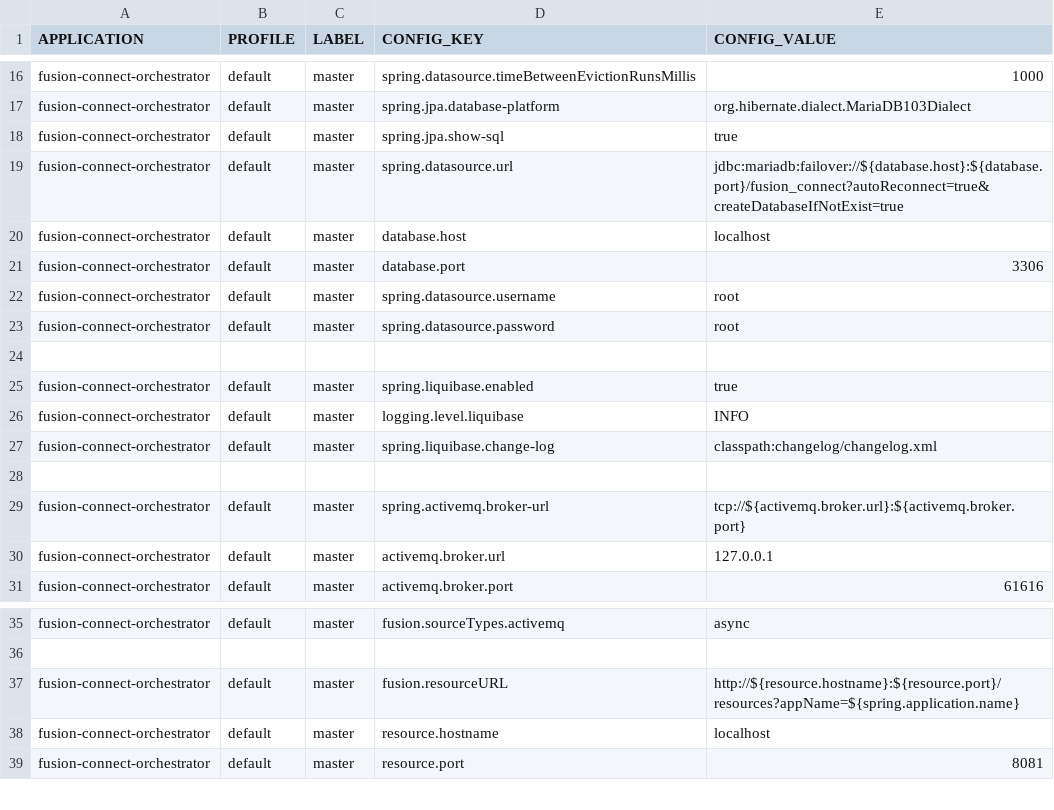
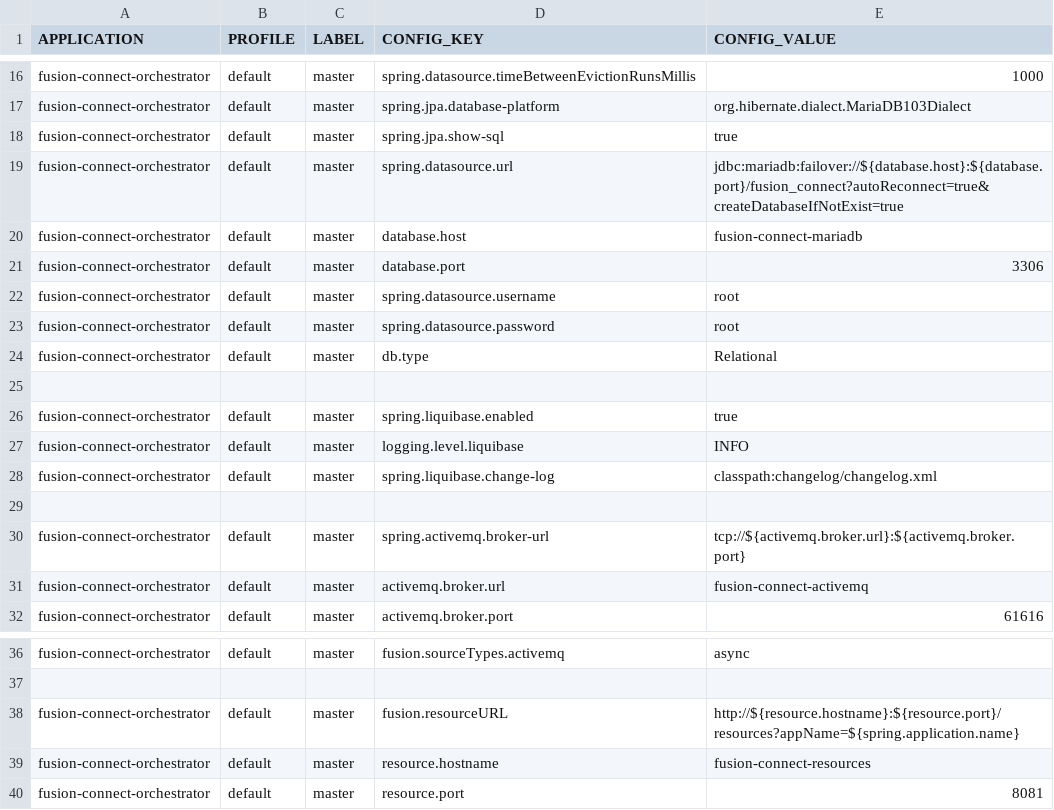
Before and after one commit to fusion-oss/fusion-connect-ccm-liquibase, a CSV file: fusion-connect/src/main/resources/changelog/fusion-connect-orchestrator.csv, drawn as a sheet; only a part is shown, gaps mark what is left out.

Commit message:
Updated host names

```diff
--- a/fusion-connect/src/main/resources/changelog/fusion-connect-orchestrator.csv
+++ b/fusion-connect/src/main/resources/changelog/fusion-connect-orchestrator.csv
@@ -19,3 +19,3 @@ fusion-connect-orchestrator,default,master,spring.jpa.show-sql,true
 fusion-connect-orchestrator,default,master,spring.datasource.url,jdbc:mariadb:failover://${database.host}:${database.port}/fusion_connect?autoReconnect=true&createDatabaseIfNotExist=true
-fusion-connect-orchestrator,default,master,database.host,localhost
+fusion-connect-orchestrator,default,master,database.host,fusion-connect-mariadb
 fusion-connect-orchestrator,default,master,database.port,3306
@@ -23,2 +23,3 @@ fusion-connect-orchestrator,default,master,spring.datasource.username,root
 fusion-connect-orchestrator,default,master,spring.datasource.password,root
+fusion-connect-orchestrator,default,master,db.type,Relational
 
@@ -29,3 +30,3 @@ fusion-connect-orchestrator,default,master,spring.liquibase.change-log,classpath
 fusion-connect-orchestrator,default,master,spring.activemq.broker-url,tcp://${activemq.broker.url}:${activemq.broker.port}
-fusion-connect-orchestrator,default,master,activemq.broker.url,127.0.0.1
+fusion-connect-orchestrator,default,master,activemq.broker.url,fusion-connect-activemq
 fusion-connect-orchestrator,default,master,activemq.broker.port,61616
@@ -37,3 +38,3 @@ fusion-connect-orchestrator,default,master,fusion.sourceTypes.activemq,async
 fusion-connect-orchestrator,default,master,fusion.resourceURL,http://${resource.hostname}:${resource.port}/resources?appName=${spring.application.name}
-fusion-connect-orchestrator,default,master,resource.hostname,localhost
+fusion-connect-orchestrator,default,master,resource.hostname,fusion-connect-resources
 fusion-connect-orchestrator,default,master,resource.port,8081
```
